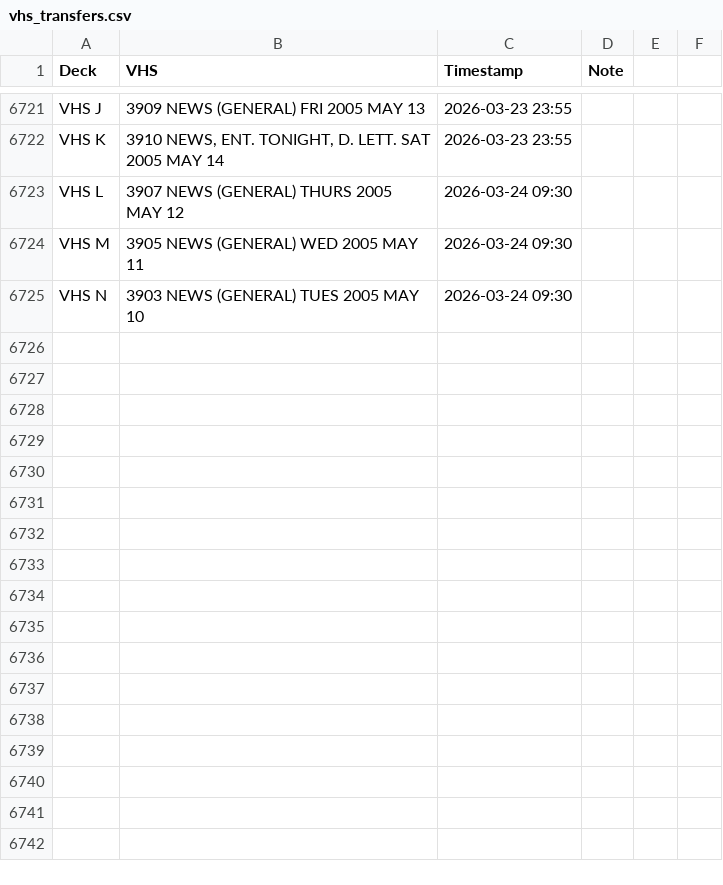
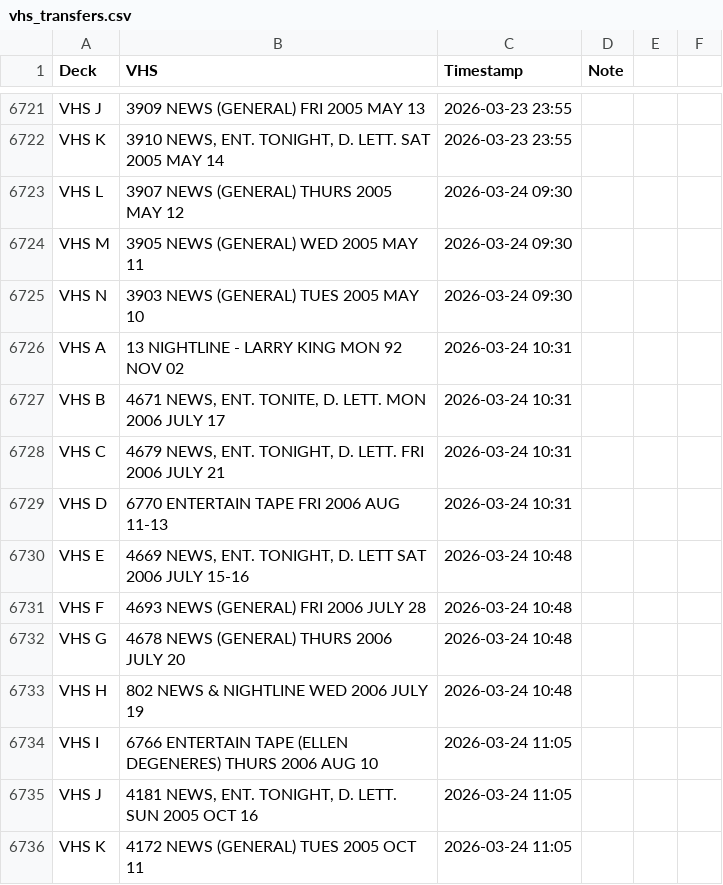
Before and after one commit to gamedays-software-development/OakleyFixed, a CSV file: vhs_transfers.csv, drawn as a sheet; only a part is shown, gaps mark what is left out.

```diff
--- a/vhs_transfers.csv
+++ b/vhs_transfers.csv
@@ -6725 +6725,12 @@ VHS M,3905 NEWS (GENERAL) WED 2005 MAY 11,2026-03-24 09:30,
 VHS N,3903 NEWS (GENERAL) TUES 2005 MAY 10,2026-03-24 09:30,
+VHS A,13 NIGHTLINE - LARRY KING MON 92 NOV 02,2026-03-24 10:31,
+VHS B,"4671 NEWS, ENT. TONITE, D. LETT. MON 2006 JULY 17",2026-03-24 10:31,
+VHS C,"4679 NEWS, ENT. TONIGHT, D. LETT. FRI 2006 JULY 21",2026-03-24 10:31,
+VHS D,6770 ENTERTAIN TAPE FRI 2006 AUG 11-13,2026-03-24 10:31,
+VHS E,"4669 NEWS, ENT. TONIGHT, D. LETT SAT 2006 JULY 15-16",2026-03-24 10:48,
+VHS F,4693 NEWS (GENERAL) FRI 2006 JULY 28,2026-03-24 10:48,
+VHS G,4678 NEWS (GENERAL) THURS 2006 JULY 20,2026-03-24 10:48,
+VHS H,802 NEWS & NIGHTLINE WED 2006 JULY 19,2026-03-24 10:48,
+VHS I,6766 ENTERTAIN TAPE (ELLEN DEGENERES) THURS 2006 AUG 10,2026-03-24 11:05,
+VHS J,"4181 NEWS, ENT. TONIGHT, D. LETT. SUN 2005 OCT 16",2026-03-24 11:05,
+VHS K,4172 NEWS (GENERAL) TUES 2005 OCT 11,2026-03-24 11:05,
```
